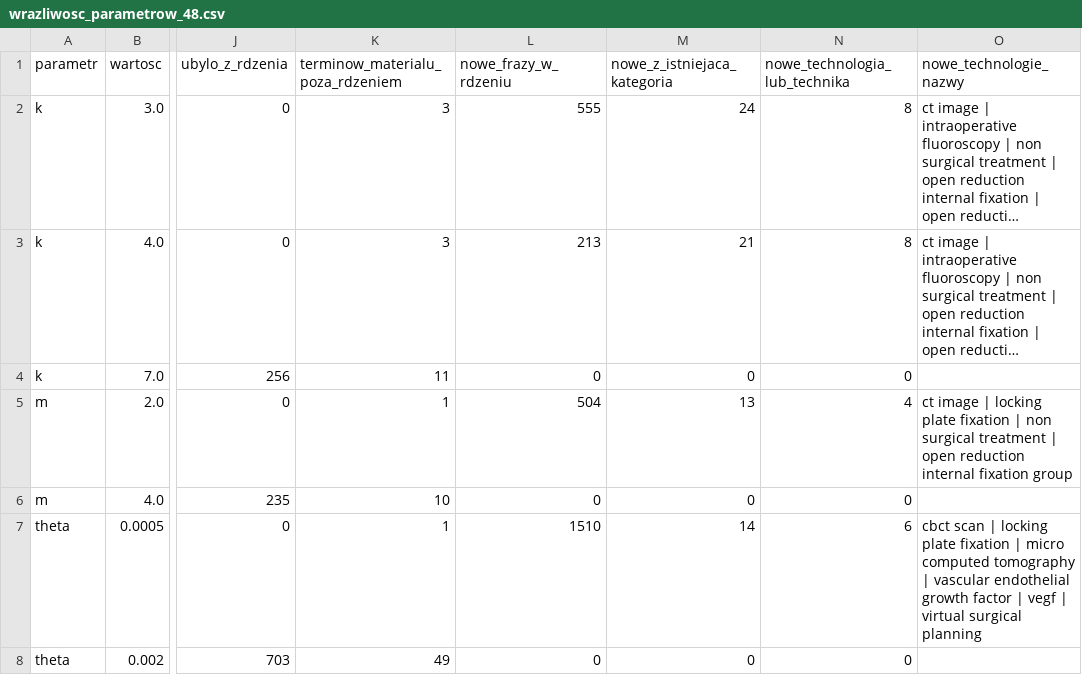
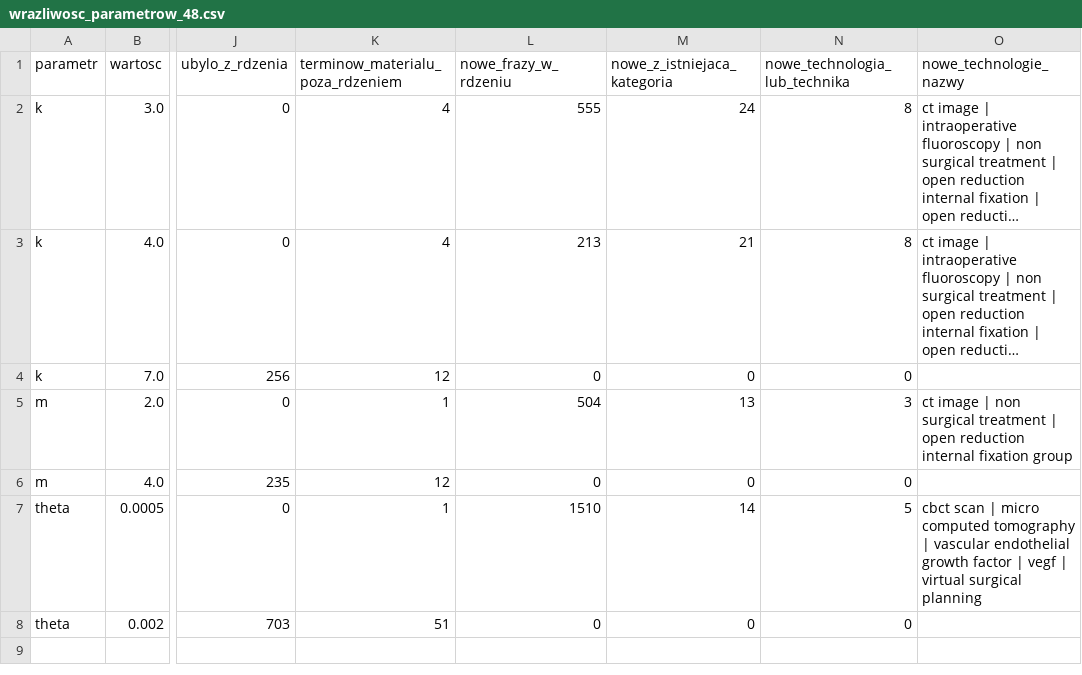
Before and after one commit to P-Czum/ortho-tech-diffusion, a CSV file: results/wrazliwosc_parametrow_48.csv, drawn as a sheet; only a part is shown, gaps mark what is left out; long unchanged cells end in …; the diff names each change by its address in the sheet, - before the commit and + after, or states it on an @@ line.

```diff
--- a/results/wrazliwosc_parametrow_48.csv
+++ b/results/wrazliwosc_parametrow_48.csv
-K2:K3 (terminow_materialu_poza_rdzeniem): 3
+K2:K3 (terminow_materialu_poza_rdzeniem): 4
-K4 (terminow_materialu_poza_rdzeniem): 11
+K4 (terminow_materialu_poza_rdzeniem): 12
-N5 (nowe_technologia_lub_technika): 4
+N5 (nowe_technologia_lub_technika): 3
-O5 (nowe_technologie_nazwy): …image | locking plate fixation | non surgical…
+O5 (nowe_technologie_nazwy): …image | non surgical…
-K6 (terminow_materialu_poza_rdzeniem): 10
+K6 (terminow_materialu_poza_rdzeniem): 12
-N7 (nowe_technologia_lub_technika): 6
+N7 (nowe_technologia_lub_technika): 5
-O7 (nowe_technologie_nazwy): …scan | locking plate fixation | micro computed…
+O7 (nowe_technologie_nazwy): …scan | micro computed…
-K8 (terminow_materialu_poza_rdzeniem): 49
+K8 (terminow_materialu_poza_rdzeniem): 51
```
Also changed, not shown: data/processed/material_48.csv, data/processed/osie_48.csv, 33 other files.
